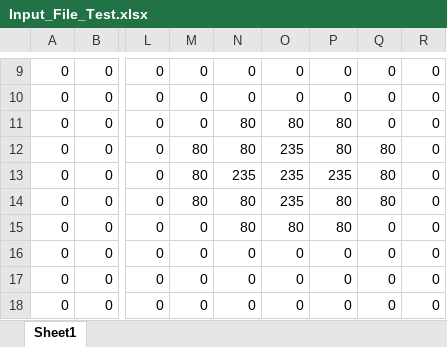
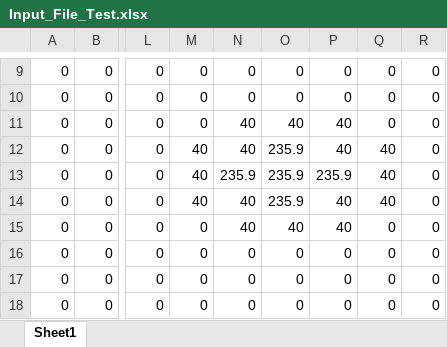
Before and after one commit to AustinShih/2-D-Neutron-Diffusion-Solver, an Excel workbook: Input_File_Test.xlsx, sheet Sheet1, drawn as a sheet; only a part is shown, gaps mark what is left out; values as stored, in another font and other column widths than the file's, no borders; conditional formats not drawn; the diff names each change by its address in the sheet, - before the commit and + after, or states it on an @@ line.

Commit message:
Add files via upload

```diff
--- a/Input_File_Test.xlsx (sheet Sheet1)
+++ b/Input_File_Test.xlsx (sheet Sheet1)
-N11:N12: 80
+N11:N12: 40
-O11: 80
+O11: 40
-P11:P12: 80
+P11:P12: 40
-M12:M14: 80
+M12:M14: 40
-O12:O14: 235
+O12:O14: 235.9
-Q12:Q14: 80
+Q12:Q14: 40
-N13: 235
+N13: 235.9
-P13: 235
+P13: 235.9
-N14:N15: 80
+N14:N15: 40
-P14:P15: 80
+P14:P15: 40
-O15: 80
+O15: 40
```
